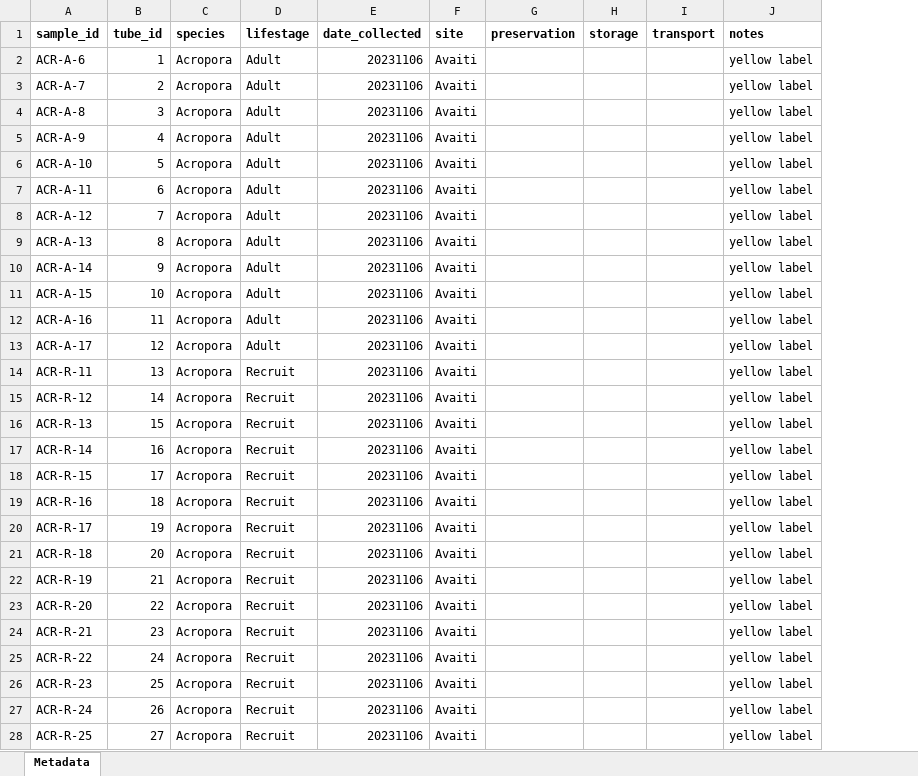
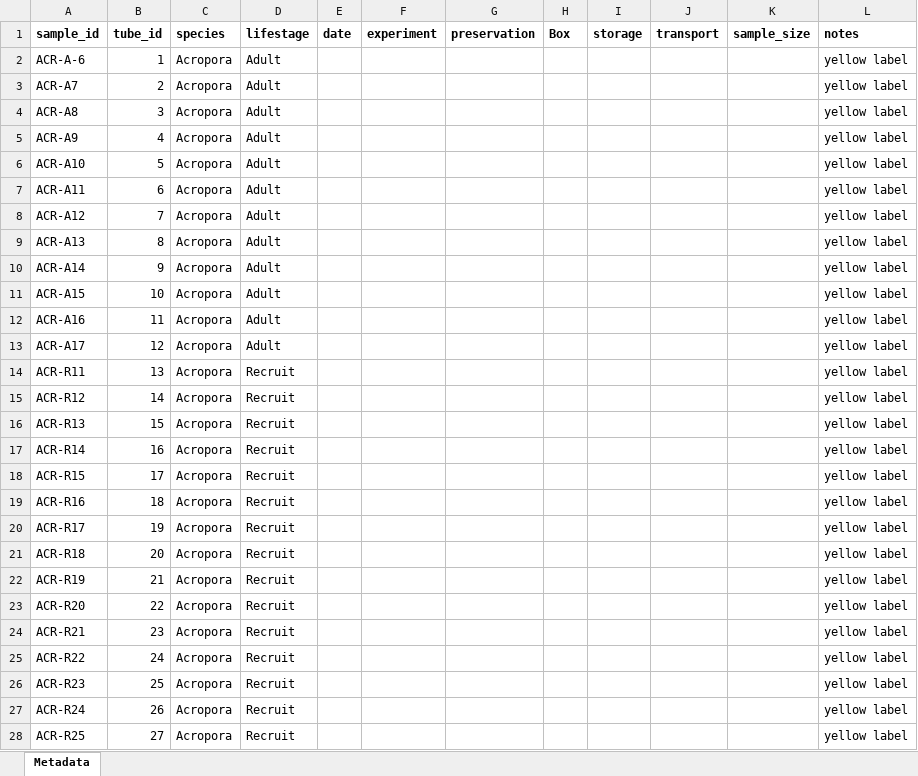
Before and after one commit to AHuffmyer/moorea_symbiotic_exchange_2023, an Excel workbook: data/dna/dna_metadata.xlsx, sheet Metadata, drawn as a sheet; only a part is shown; values as stored, in another font and other column widths than the file's, no borders; removed rows and columns are numbered as before the commit, all else as after; the diff covers the shown part only; the diff names each change by its address in the sheet, - before the commit and + after, or states it on an @@ line.

Commit message:
added data and dna samples

```diff
--- a/data/dna/dna_metadata.xlsx (sheet Metadata)
+++ b/data/dna/dna_metadata.xlsx (sheet Metadata)
-column E (date_collected), rows 2-28: all 20231106
-column F (site), rows 2-28: all Avaiti
+column E (date), empty
+column F (experiment), empty
+column H (Box), empty
+column K (sample_size), empty
-A3 (sample_id): ACR-A-7
+A3 (sample_id): ACR-A7
-A4 (sample_id): ACR-A-8
+A4 (sample_id): ACR-A8
-A5 (sample_id): ACR-A-9
+A5 (sample_id): ACR-A9
-A6 (sample_id): ACR-A-10
+A6 (sample_id): ACR-A10
-A7 (sample_id): ACR-A-11
+A7 (sample_id): ACR-A11
-A8 (sample_id): ACR-A-12
+A8 (sample_id): ACR-A12
-A9 (sample_id): ACR-A-13
+A9 (sample_id): ACR-A13
-A10 (sample_id): ACR-A-14
+A10 (sample_id): ACR-A14
-A11 (sample_id): ACR-A-15
+A11 (sample_id): ACR-A15
-A12 (sample_id): ACR-A-16
+A12 (sample_id): ACR-A16
-A13 (sample_id): ACR-A-17
+A13 (sample_id): ACR-A17
-A14 (sample_id): ACR-R-11
+A14 (sample_id): ACR-R11
-A15 (sample_id): ACR-R-12
+A15 (sample_id): ACR-R12
-A16 (sample_id): ACR-R-13
+A16 (sample_id): ACR-R13
-A17 (sample_id): ACR-R-14
+A17 (sample_id): ACR-R14
-A18 (sample_id): ACR-R-15
+A18 (sample_id): ACR-R15
-A19 (sample_id): ACR-R-16
+A19 (sample_id): ACR-R16
-A20 (sample_id): ACR-R-17
+A20 (sample_id): ACR-R17
-A21 (sample_id): ACR-R-18
+A21 (sample_id): ACR-R18
-A22 (sample_id): ACR-R-19
+A22 (sample_id): ACR-R19
-A23 (sample_id): ACR-R-20
+A23 (sample_id): ACR-R20
-A24 (sample_id): ACR-R-21
+A24 (sample_id): ACR-R21
-A25 (sample_id): ACR-R-22
+A25 (sample_id): ACR-R22
-A26 (sample_id): ACR-R-23
+A26 (sample_id): ACR-R23
-A27 (sample_id): ACR-R-24
+A27 (sample_id): ACR-R24
-A28 (sample_id): ACR-R-25
+A28 (sample_id): ACR-R25
```
Also changed, not shown: other rows of this sheet, data/master_sample_manifest.xlsx, 3 other files.
